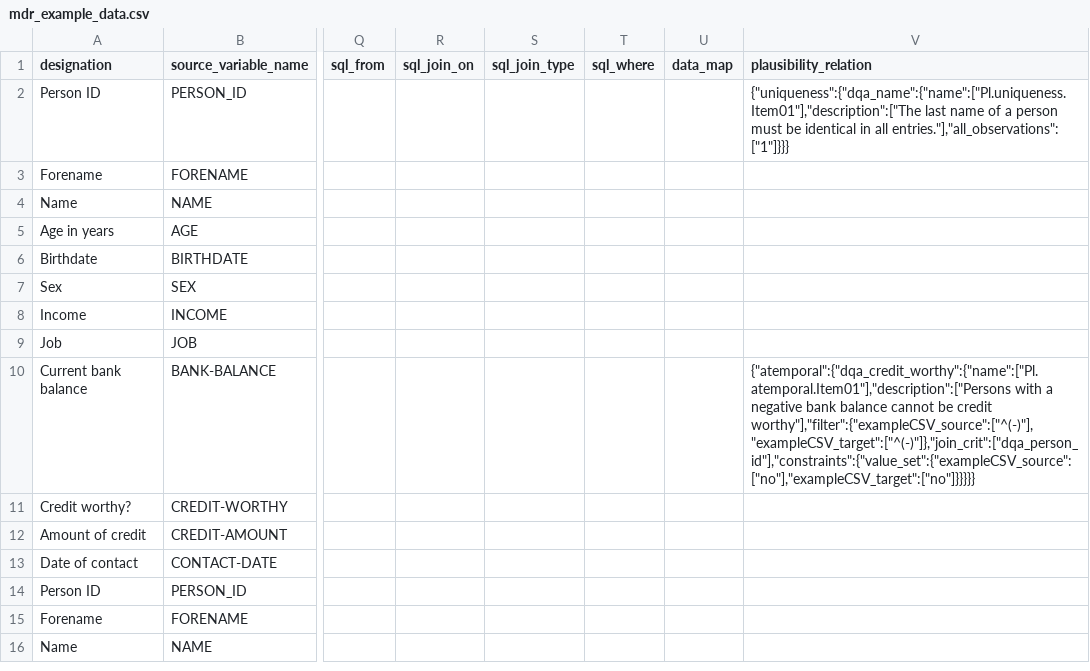
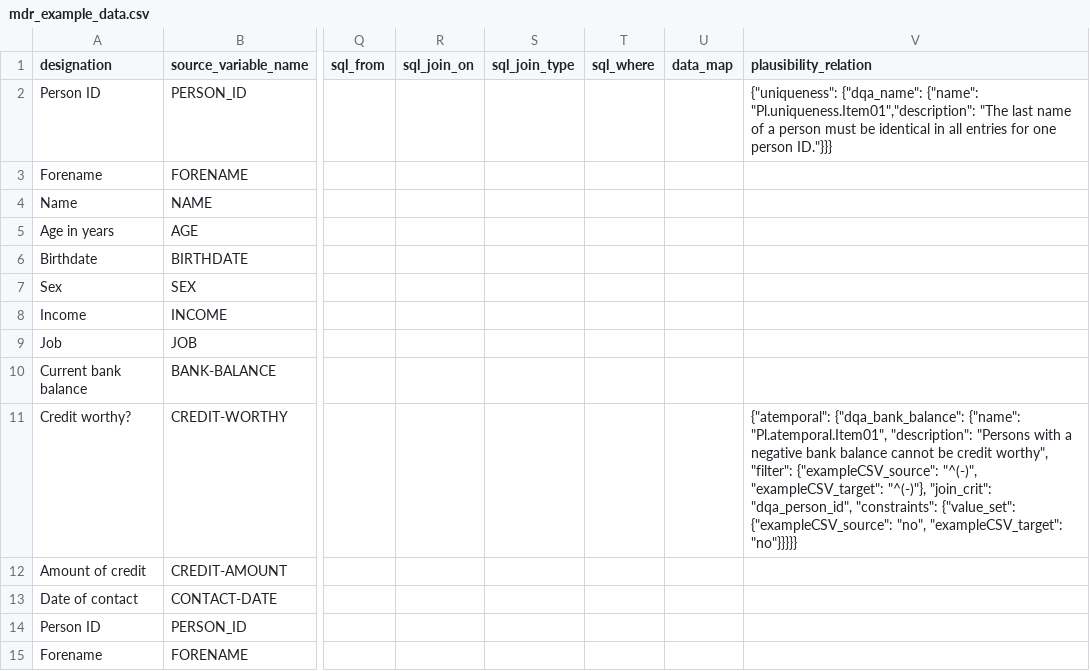
Before and after one commit to miracum/dqa-dqastats, a CSV file: inst/demo_data/utilities/MDR/mdr_example_data.csv, drawn as a sheet; only a part is shown, gaps mark what is left out; the shorter side is filled out with more unchanged rows; the diff names each change by its address in the sheet, - before the commit and + after, or states it on an @@ line.

```diff
--- a/inst/demo_data/utilities/MDR/mdr_example_data.csv
+++ b/inst/demo_data/utilities/MDR/mdr_example_data.csv
-V2 (plausibility_relation): {"uniqueness":{"dqa_name":{"name":["Pl.uniqueness.Item01"],"description":["The last name of a person must be identical in all entries."],"all_observations": ["1"]}}}
+V2 (plausibility_relation): {"uniqueness": {"dqa_name": {"name": "Pl.uniqueness.Item01","description": "The last name of a person must be identical in all entries for one person ID."}}}
-V10 (plausibility_relation): {"atemporal":{"dqa_credit_worthy":{"name":["Pl.atemporal.Item01"],"description":["Persons with a negative bank balance cannot be credit worthy"],"filter":{"exampleCSV_source":["^(-)"],"exampleCSV_target":["^(-)"]},"join_crit":["dqa_person_id"],"constraints":{"value_set":{"exampleCSV_source":["no"],"exampleCSV_target":["no"]}}}}}
+V10 (plausibility_relation): (empty)
-V11 (plausibility_relation): (empty)
+V11 (plausibility_relation): {"atemporal": {"dqa_bank_balance": {"name": "Pl.atemporal.Item01", "description": "Persons with a negative bank balance cannot be credit worthy", "filter": {"exampleCSV_source": "^(-)", "exampleCSV_target": "^(-)"}, "join_crit": "dqa_person_id", "constraints": {"value_set": {"exampleCSV_source": "no", "exampleCSV_target": "no"}}}}}
```
Also changed, not shown: inst/demo_data/dqa_example_data_02.csv, 12 other files.
